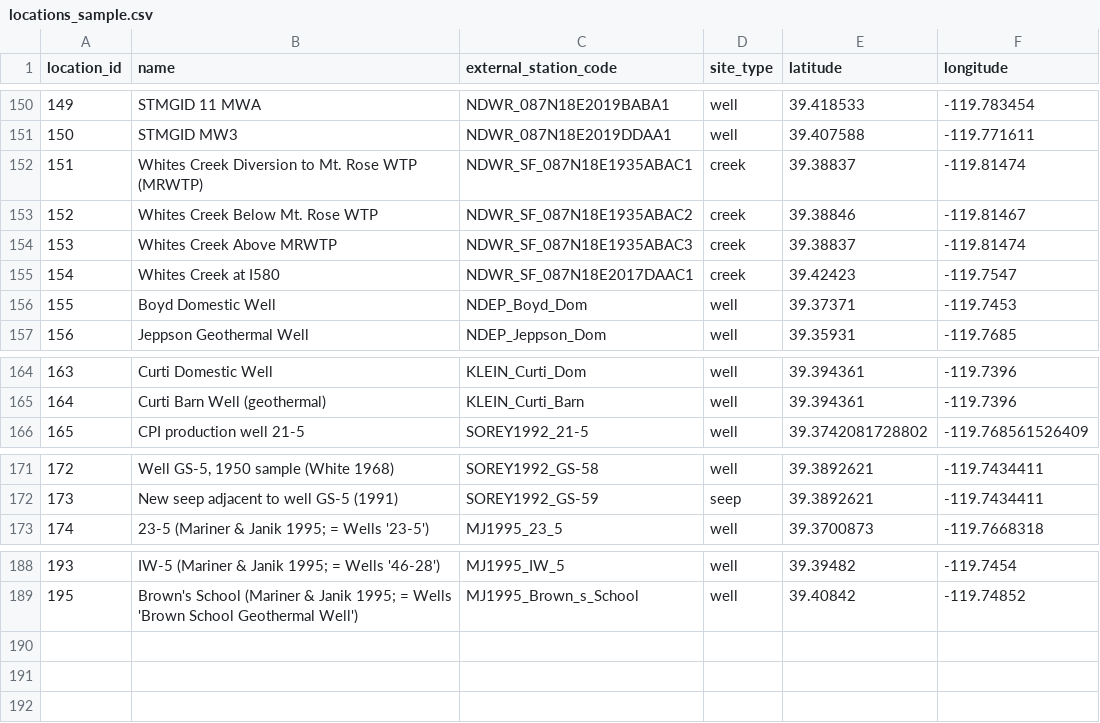
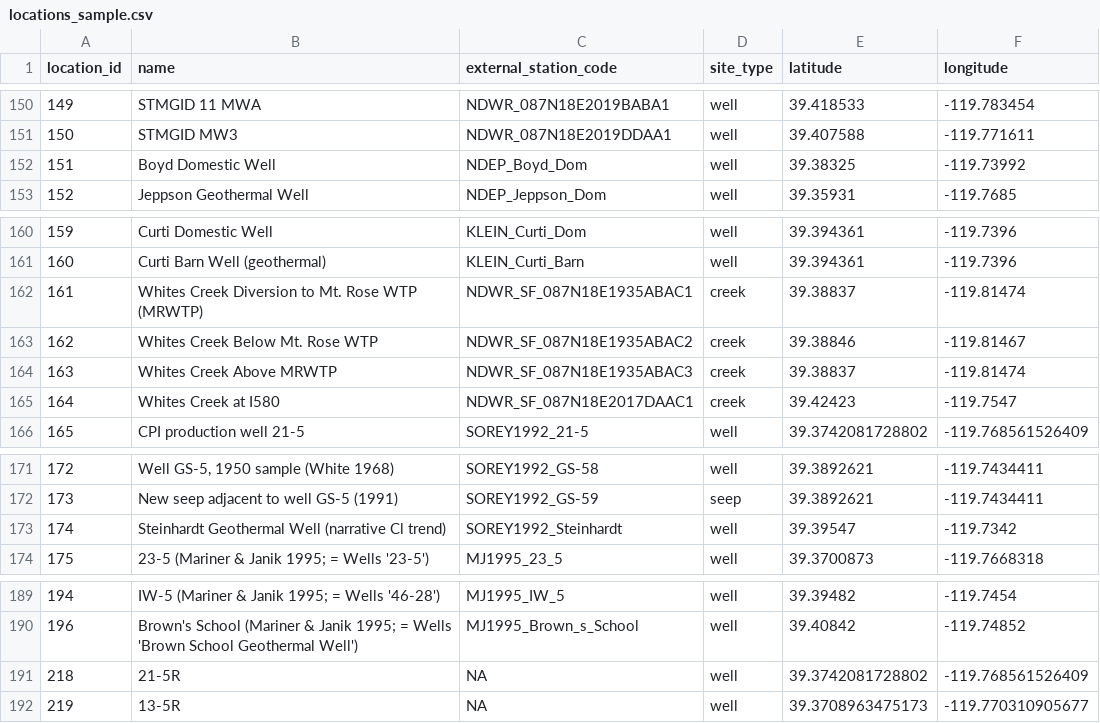
Before and after one commit to tylerirvin543/Steamboat_Creek_Geochemistry_Database, a CSV file: docs/data/locations_sample.csv, drawn as a sheet; only a part is shown, gaps mark what is left out; addresses are those after the commit; the diff names each change by its address in the sheet, - before the commit and + after, or states it on an @@ line.

```diff
--- a/docs/data/locations_sample.csv
+++ b/docs/data/locations_sample.csv
@@ column A (location_id) renumbered between rows 152 and 190 @@
-E152 (latitude): 39.37371
+E152 (latitude): 39.38325
-F152 (longitude): -119.7453
+F152 (longitude): -119.73992
@@ row 152 moved to row 162: 161 @@
@@ row 153 moved to row 163: 162 @@
@@ row 154 moved to row 164: 163 @@
@@ row 155 moved to row 165: 164 @@
+row 173: 174 | Steinhardt Geothermal Well (narrative Cl trend) | SOREY1992_Steinhardt | well | 39.39547 | -119.7342
+row 191: 218 | 21-5R | NA | well | 39.3742081728802 | -119.768561526409
+row 192: 219 | 13-5R | NA | well | 39.3708963475173 | -119.770310905677
```
Also changed, not shown: docs/data/geothermometer_by_site.csv, docs/data/ingest_log.csv, 23 other files.
